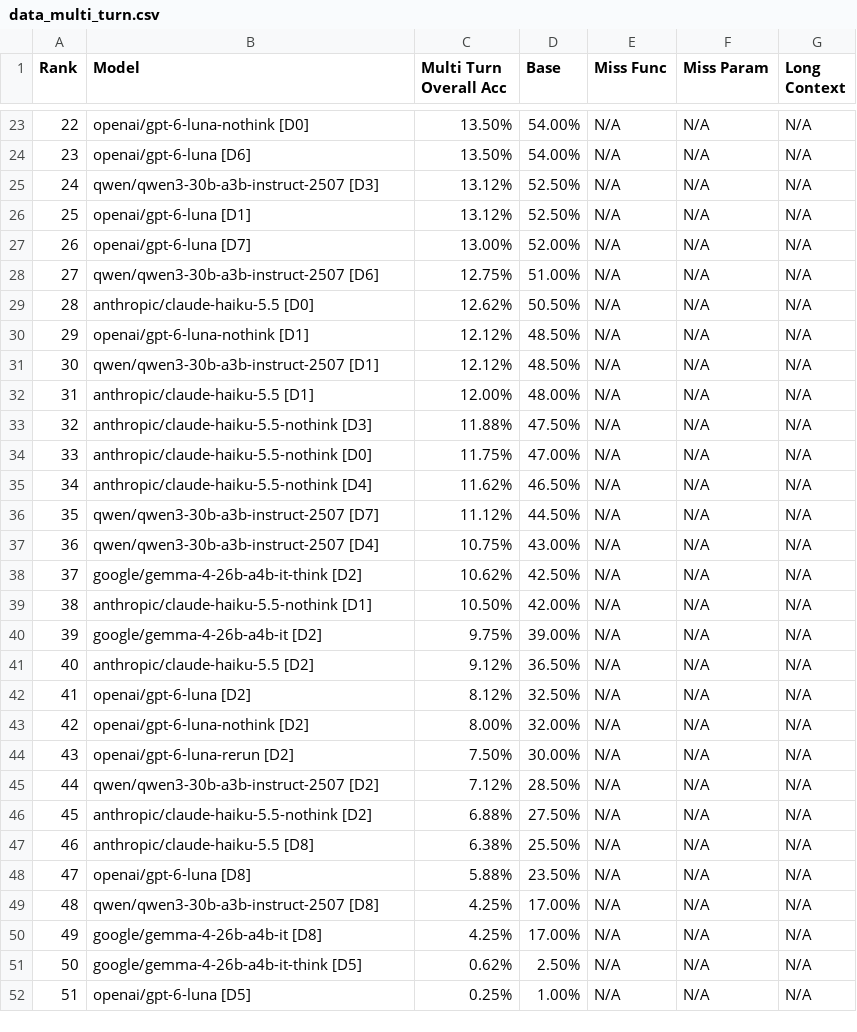
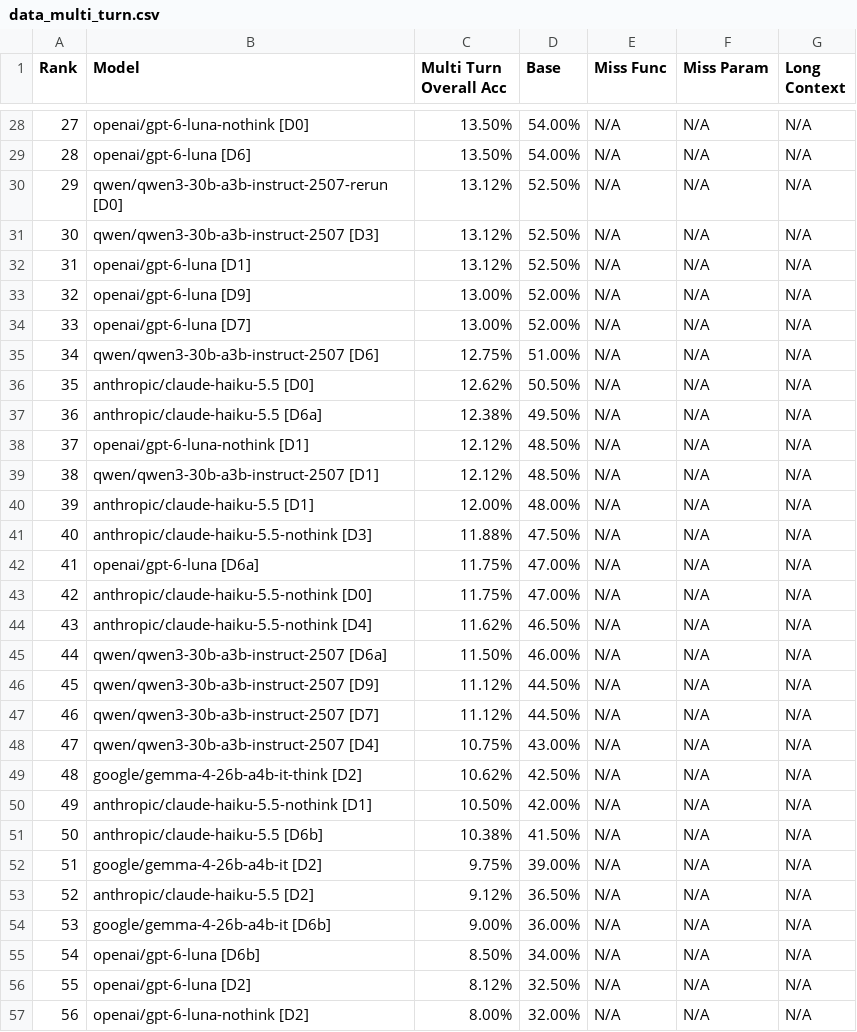
Before and after one commit to Eazydraft/exp-tool-semantics-ablation, a CSV file: runs/main/score/data_multi_turn.csv, drawn as a sheet; only a part is shown, gaps mark what is left out; the shorter side is filled out with more unchanged rows; the diff covers the shown part only; the diff names each change by its address in the sheet, - before the commit and + after, or states it on an @@ line.

```diff
--- a/runs/main/score/data_multi_turn.csv
+++ b/runs/main/score/data_multi_turn.csv
@@ column A (Rank) renumbered from row 7 down @@
+row 30: 29 | qwen/qwen3-30b-a3b-instruct-2507-rerun [D0] | 13.12% | 52.50% | N/A | N/A | N/A
+row 33: 32 | openai/gpt-6-luna [D9] | 13.00% | 52.00% | N/A | N/A | N/A
+row 37: 36 | anthropic/claude-haiku-5.5 [D6a] | 12.38% | 49.50% | N/A | N/A | N/A
+row 42: 41 | openai/gpt-6-luna [D6a] | 11.75% | 47.00% | N/A | N/A | N/A
+row 45: 44 | qwen/qwen3-30b-a3b-instruct-2507 [D6a] | 11.50% | 46.00% | N/A | N/A | N/A
+row 46: 45 | qwen/qwen3-30b-a3b-instruct-2507 [D9] | 11.12% | 44.50% | N/A | N/A | N/A
+row 51: 50 | anthropic/claude-haiku-5.5 [D6b] | 10.38% | 41.50% | N/A | N/A | N/A
+row 54: 53 | google/gemma-4-26b-a4b-it [D6b] | 9.00% | 36.00% | N/A | N/A | N/A
+row 55: 54 | openai/gpt-6-luna [D6b] | 8.50% | 34.00% | N/A | N/A | N/A
```
Also changed, not shown: 6 added rows elsewhere in this file, runs/main/score/data_agentic.csv, runs/main/score/data_format_sensitivity.csv, 33 other files.
